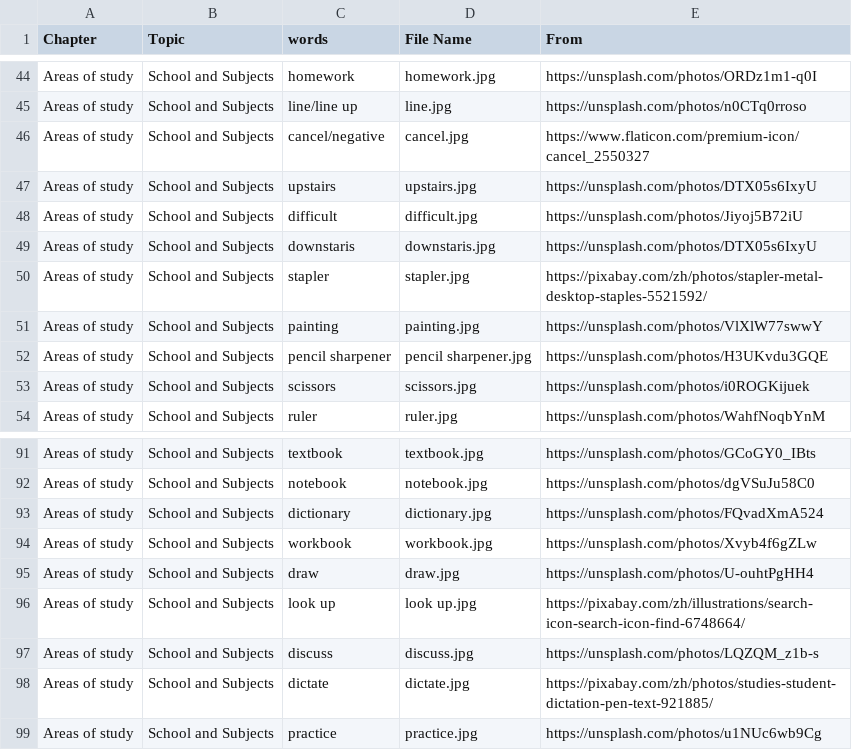
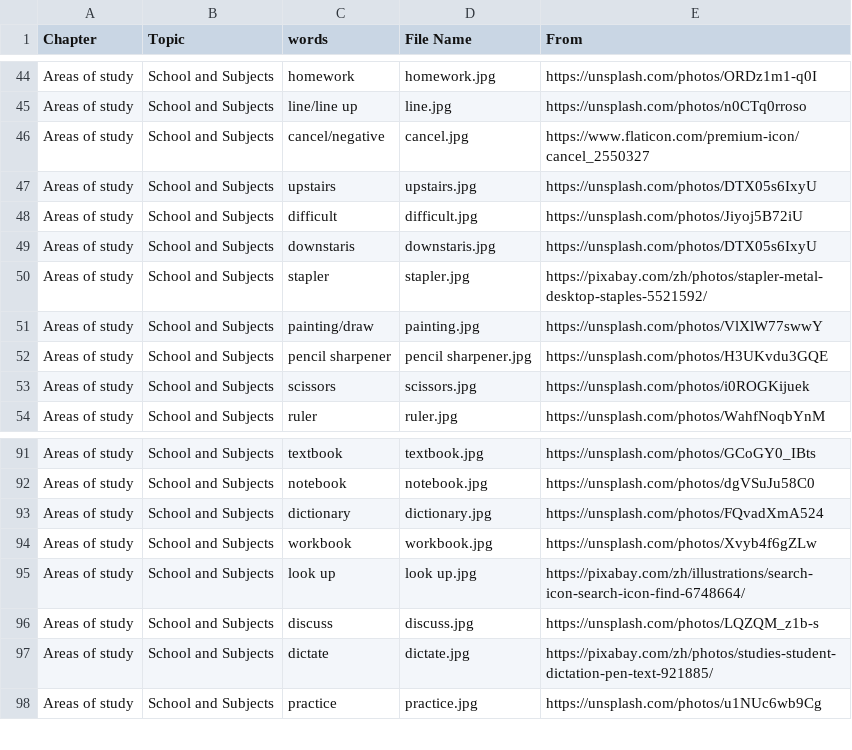
Before and after one commit to HDCodePractice/EnglishHelper, a CSV file: res/picture.csv, drawn as a sheet; only a part is shown, gaps mark what is left out.

Commit message:
merge draw

```diff
--- a/res/picture.csv
+++ b/res/picture.csv
@@ -50,3 +50,3 @@ Areas of study,School and Subjects,downstaris,downstaris.jpg,https://unsplash.co
 Areas of study,School and Subjects,stapler,stapler.jpg,https://pixabay.com/zh/photos/stapler-metal-desktop-staples-5521592/
-Areas of study,School and Subjects,painting,painting.jpg,https://unsplash.com/photos/VlXlW77swwY
+Areas of study,School and Subjects,painting/draw,painting.jpg,https://unsplash.com/photos/VlXlW77swwY
 Areas of study,School and Subjects,pencil sharpener,pencil sharpener.jpg,https://unsplash.com/photos/H3UKvdu3GQE
@@ -94,3 +94,2 @@ Areas of study,School and Subjects,dictionary,dictionary.jpg,https://unsplash.co
 Areas of study,School and Subjects,workbook,workbook.jpg,https://unsplash.com/photos/Xvyb4f6gZLw
-Areas of study,School and Subjects,draw,draw.jpg,https://unsplash.com/photos/U-ouhtPgHH4
 Areas of study,School and Subjects,look up,look up.jpg,https://pixabay.com/zh/illustrations/search-icon-search-icon-find-6748664/
```
Also changed, not shown: 2 other files.
